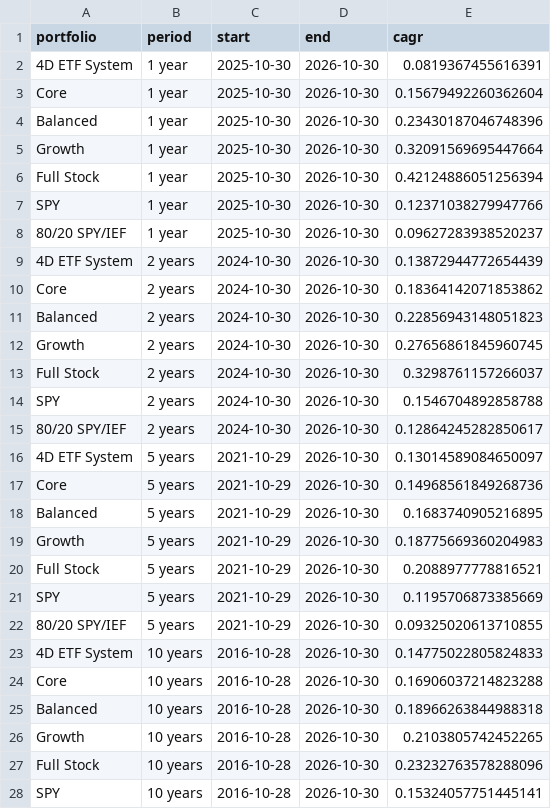
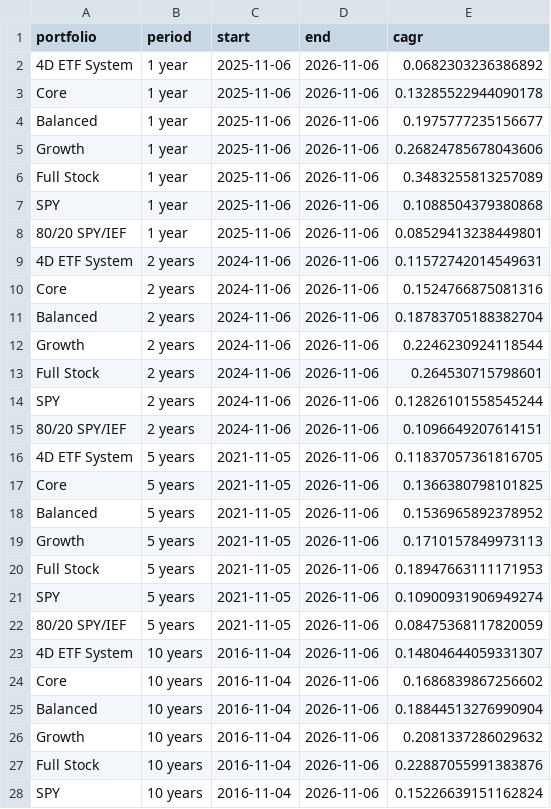
Before and after one commit to fourgatealpha/fourgatealpha-site, a CSV file: research/comparisons/annualized_returns.csv, drawn as a sheet; only a part is shown; the diff covers the shown part only.

```diff
--- a/research/comparisons/annualized_returns.csv
+++ b/research/comparisons/annualized_returns.csv
@@ -1,28 +1,28 @@
 portfolio,period,start,end,cagr
-4D ETF System,1 year,2025-10-30,2026-10-30,0.0819367455616391
-Core,1 year,2025-10-30,2026-10-30,0.15679492260362604
-Balanced,1 year,2025-10-30,2026-10-30,0.23430187046748396
-Growth,1 year,2025-10-30,2026-10-30,0.32091569695447664
-Full Stock,1 year,2025-10-30,2026-10-30,0.42124886051256394
-SPY,1 year,2025-10-30,2026-10-30,0.12371038279947766
-80/20 SPY/IEF,1 year,2025-10-30,2026-10-30,0.09627283938520237
-4D ETF System,2 years,2024-10-30,2026-10-30,0.13872944772654439
-Core,2 years,2024-10-30,2026-10-30,0.18364142071853862
-Balanced,2 years,2024-10-30,2026-10-30,0.22856943148051823
-Growth,2 years,2024-10-30,2026-10-30,0.27656861845960745
-Full Stock,2 years,2024-10-30,2026-10-30,0.3298761157266037
-SPY,2 years,2024-10-30,2026-10-30,0.1546704892858788
-80/20 SPY/IEF,2 years,2024-10-30,2026-10-30,0.12864245282850617
-4D ETF System,5 years,2021-10-29,2026-10-30,0.13014589084650097
-Core,5 years,2021-10-29,2026-10-30,0.14968561849268736
-Balanced,5 years,2021-10-29,2026-10-30,0.1683740905216895
-Growth,5 years,2021-10-29,2026-10-30,0.18775669360204983
-Full Stock,5 years,2021-10-29,2026-10-30,0.2088977778816521
-SPY,5 years,2021-10-29,2026-10-30,0.1195706873385669
-80/20 SPY/IEF,5 years,2021-10-29,2026-10-30,0.09325020613710855
-4D ETF System,10 years,2016-10-28,2026-10-30,0.14775022805824833
-Core,10 years,2016-10-28,2026-10-30,0.16906037214823288
-Balanced,10 years,2016-10-28,2026-10-30,0.18966263844988318
-Growth,10 years,2016-10-28,2026-10-30,0.2103805742452265
-Full Stock,10 years,2016-10-28,2026-10-30,0.23232763578288096
-SPY,10 years,2016-10-28,2026-10-30,0.15324057751445141
+4D ETF System,1 year,2025-11-06,2026-11-06,0.0682303236386892
+Core,1 year,2025-11-06,2026-11-06,0.13285522944090178
+Balanced,1 year,2025-11-06,2026-11-06,0.1975777235156677
+Growth,1 year,2025-11-06,2026-11-06,0.26824785678043606
+Full Stock,1 year,2025-11-06,2026-11-06,0.3483255813257089
+SPY,1 year,2025-11-06,2026-11-06,0.1088504379380868
+80/20 SPY/IEF,1 year,2025-11-06,2026-11-06,0.08529413238449801
+4D ETF System,2 years,2024-11-06,2026-11-06,0.11572742014549631
+Core,2 years,2024-11-06,2026-11-06,0.1524766875081316
+Balanced,2 years,2024-11-06,2026-11-06,0.18783705188382704
+Growth,2 years,2024-11-06,2026-11-06,0.2246230924118544
+Full Stock,2 years,2024-11-06,2026-11-06,0.264530715798601
+SPY,2 years,2024-11-06,2026-11-06,0.12826101558545244
+80/20 SPY/IEF,2 years,2024-11-06,2026-11-06,0.1096649207614151
+4D ETF System,5 years,2021-11-05,2026-11-06,0.11837057361816705
+Core,5 years,2021-11-05,2026-11-06,0.1366380798101825
+Balanced,5 years,2021-11-05,2026-11-06,0.1536965892378952
+Growth,5 years,2021-11-05,2026-11-06,0.1710157849973113
+Full Stock,5 years,2021-11-05,2026-11-06,0.18947663111171953
+SPY,5 years,2021-11-05,2026-11-06,0.10900931906949274
+80/20 SPY/IEF,5 years,2021-11-05,2026-11-06,0.08475368117820059
+4D ETF System,10 years,2016-11-04,2026-11-06,0.14804644059331307
+Core,10 years,2016-11-04,2026-11-06,0.1686839867256602
+Balanced,10 years,2016-11-04,2026-11-06,0.18844513276990904
+Growth,10 years,2016-11-04,2026-11-06,0.2081337286029632
+Full Stock,10 years,2016-11-04,2026-11-06,0.22887055991383876
+SPY,10 years,2016-11-04,2026-11-06,0.15226639151162824
```
Also changed, not shown: 24 edited cells elsewhere in this file, research/comparisons/recent_returns.csv, research/etf-v2/drawdown_exceedance.csv, 35 other files.
